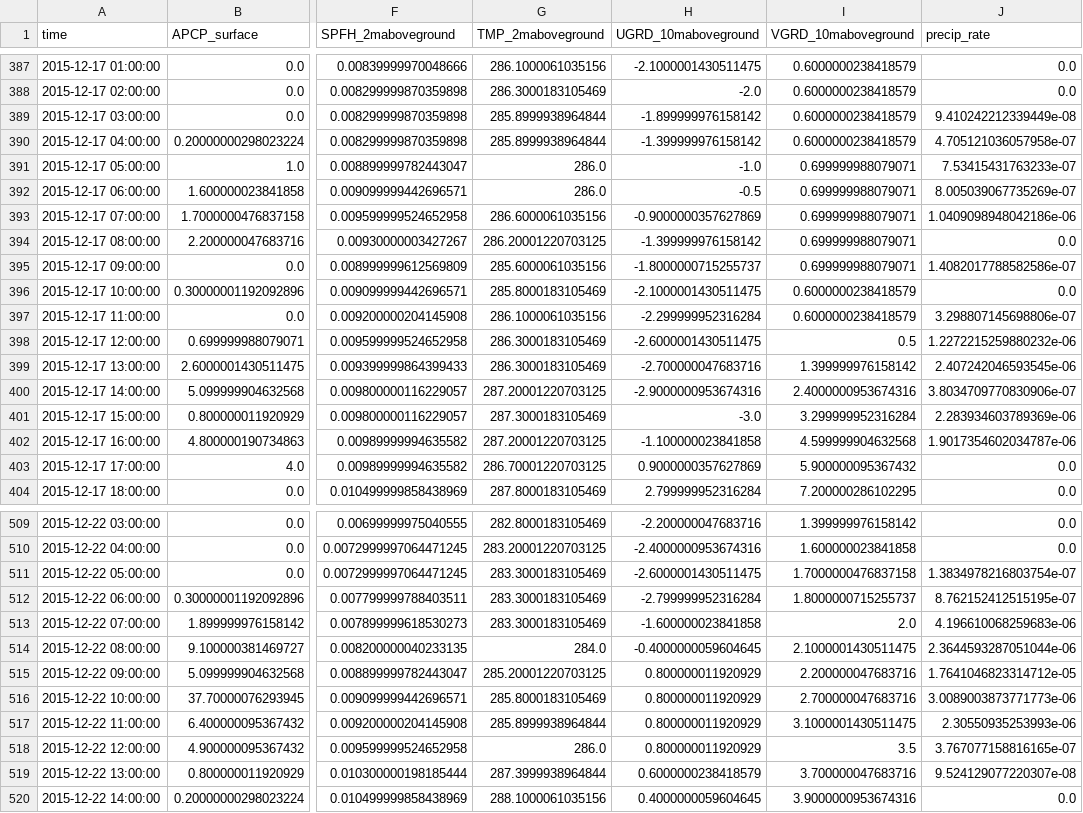
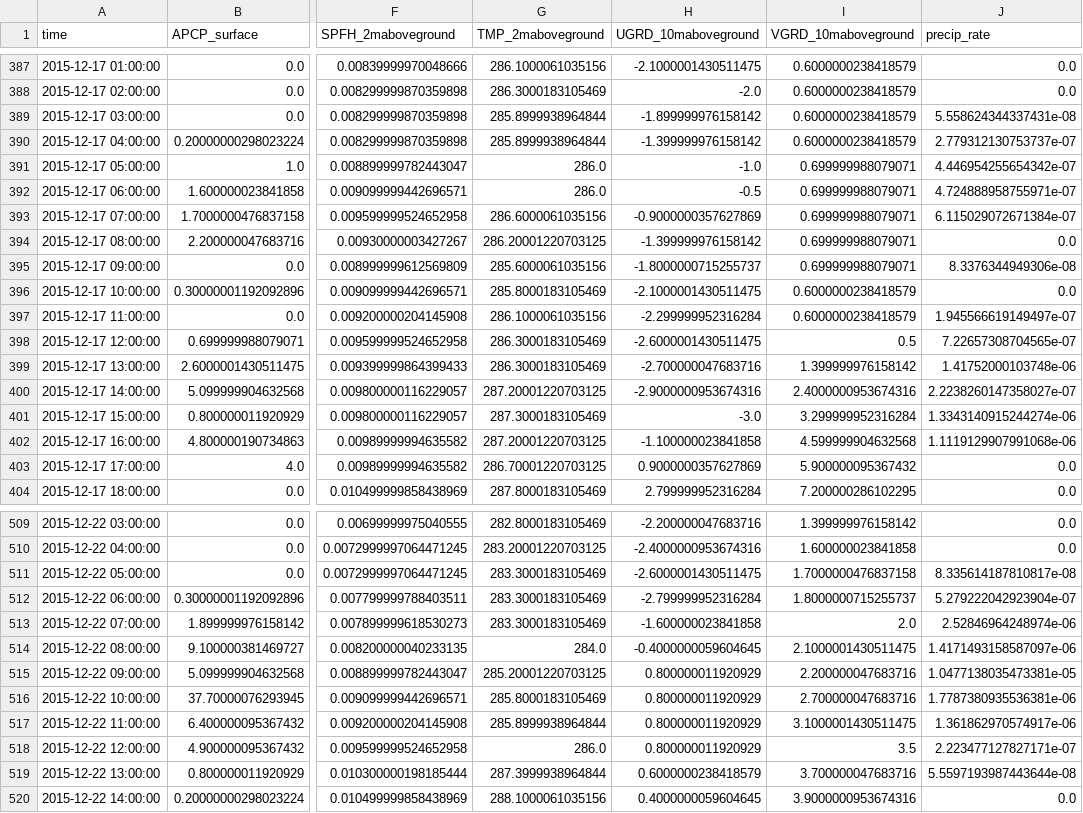
Before and after one commit to NGWPC/ngen, a CSV file: data/forcing/cat-27_2015-12-01 00_00_00_2015-12-30 23_00_00.csv, drawn as a sheet; only a part is shown, gaps mark what is left out; the diff covers the shown part only; the diff names each change by its address in the sheet, - before the commit and + after, or states it on an @@ line.

Commit message:
(happy now, @mattw-nws) precip_rate now computed using the right unit of temperature

```diff
--- a/data/forcing/cat-27_2015-12-01 00_00_00_2015-12-30 23_00_00.csv
+++ b/data/forcing/cat-27_2015-12-01 00_00_00_2015-12-30 23_00_00.csv
-J389 (precip_rate): 9.410242212339449e-08
+J389 (precip_rate): 5.558624344337431e-08
-J390 (precip_rate): 4.705121036057958e-07
+J390 (precip_rate): 2.779312130753737e-07
-J391 (precip_rate): 7.53415431763233e-07
+J391 (precip_rate): 4.446954255654342e-07
-J392 (precip_rate): 8.005039067735269e-07
+J392 (precip_rate): 4.724888958755971e-07
-J393 (precip_rate): 1.0409098948042186e-06
+J393 (precip_rate): 6.115029072671384e-07
-J395 (precip_rate): 1.4082017788582586e-07
+J395 (precip_rate): 8.3376344949306e-08
-J397 (precip_rate): 3.298807145698806e-07
+J397 (precip_rate): 1.945566619149497e-07
-J398 (precip_rate): 1.2272215259880232e-06
+J398 (precip_rate): 7.22657308704565e-07
-J399 (precip_rate): 2.407242046593545e-06
+J399 (precip_rate): 1.41752000103748e-06
-J400 (precip_rate): 3.8034709770830906e-07
+J400 (precip_rate): 2.2238260147358027e-07
-J401 (precip_rate): 2.283934603789369e-06
+J401 (precip_rate): 1.3343140915244274e-06
-J402 (precip_rate): 1.9017354602034787e-06
+J402 (precip_rate): 1.1119129907991068e-06
-J511 (precip_rate): 1.3834978216803754e-07
+J511 (precip_rate): 8.335614187810817e-08
-J512 (precip_rate): 8.762152412515195e-07
+J512 (precip_rate): 5.279222042923904e-07
-J513 (precip_rate): 4.196610068259683e-06
+J513 (precip_rate): 2.52846964248974e-06
-J514 (precip_rate): 2.3644593287051044e-06
+J514 (precip_rate): 1.4171493158587097e-06
-J515 (precip_rate): 1.7641046823314712e-05
+J515 (precip_rate): 1.0477138035473381e-05
-J516 (precip_rate): 3.0089003873771773e-06
+J516 (precip_rate): 1.7787380935536381e-06
-J517 (precip_rate): 2.30550935253993e-06
+J517 (precip_rate): 1.361862970574917e-06
-J518 (precip_rate): 3.767077158816165e-07
+J518 (precip_rate): 2.223477127827171e-07
-J519 (precip_rate): 9.524129077220307e-08
+J519 (precip_rate): 5.5597193987443644e-08
```
Also changed, not shown: 51 edited cells elsewhere in this file, data/forcing/cat-52_2015-12-01 00_00_00_2015-12-30 23_00_00.csv, data/forcing/cat-67_2015-12-01 00_00_00_2015-12-30 23_00_00.csv.
